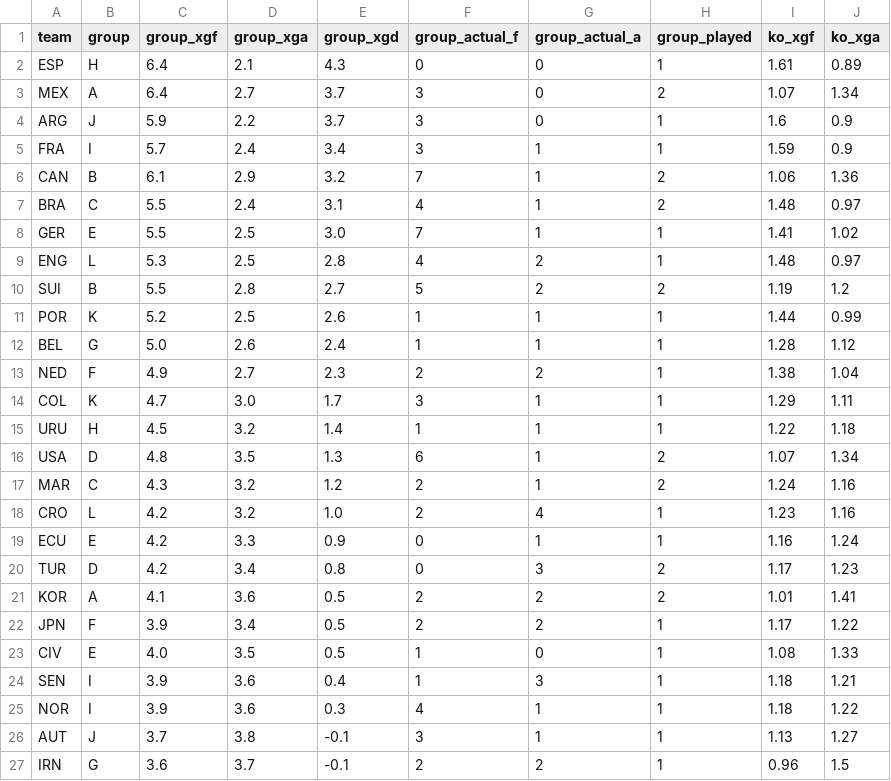
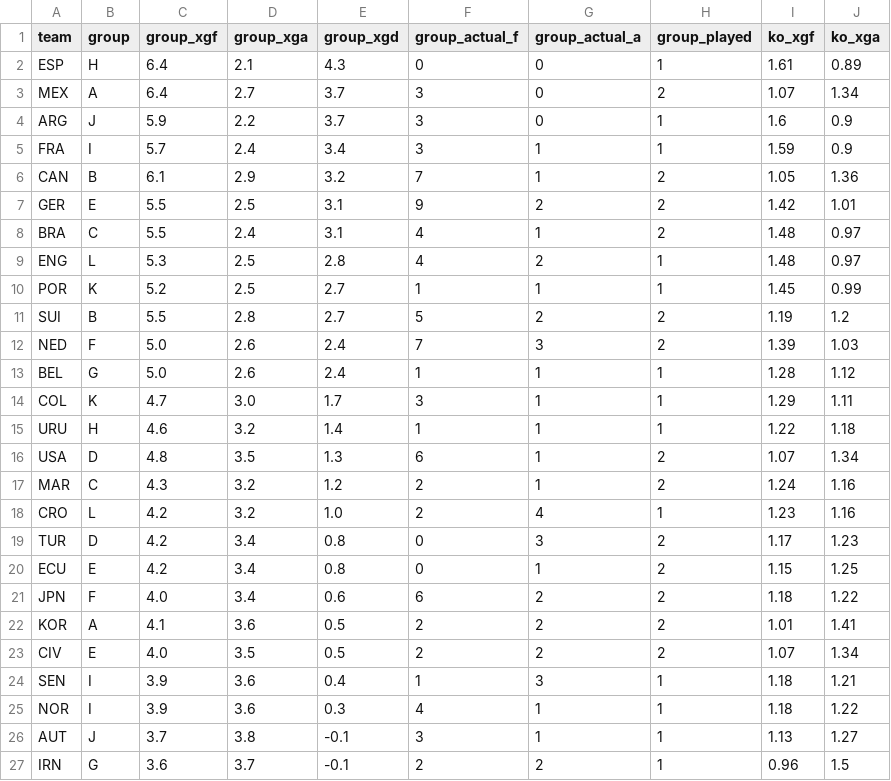
Before and after one commit to SiddharthaThakur/worldcup-iq, a CSV file: data/predictions/goals_table.csv, drawn as a sheet; only a part is shown; the diff covers the shown part only.

```diff
--- a/data/predictions/goals_table.csv
+++ b/data/predictions/goals_table.csv
@@ -5,12 +5,12 @@ ARG,J,5.9,2.2,3.7,3,0,1,1.6,0.9
 FRA,I,5.7,2.4,3.4,3,1,1,1.59,0.9
-CAN,B,6.1,2.9,3.2,7,1,2,1.06,1.36
+CAN,B,6.1,2.9,3.2,7,1,2,1.05,1.36
+GER,E,5.5,2.5,3.1,9,2,2,1.42,1.01
 BRA,C,5.5,2.4,3.1,4,1,2,1.48,0.97
-GER,E,5.5,2.5,3.0,7,1,1,1.41,1.02
 ENG,L,5.3,2.5,2.8,4,2,1,1.48,0.97
+POR,K,5.2,2.5,2.7,1,1,1,1.45,0.99
 SUI,B,5.5,2.8,2.7,5,2,2,1.19,1.2
-POR,K,5.2,2.5,2.6,1,1,1,1.44,0.99
+NED,F,5.0,2.6,2.4,7,3,2,1.39,1.03
 BEL,G,5.0,2.6,2.4,1,1,1,1.28,1.12
-NED,F,4.9,2.7,2.3,2,2,1,1.38,1.04
 COL,K,4.7,3.0,1.7,3,1,1,1.29,1.11
-URU,H,4.5,3.2,1.4,1,1,1,1.22,1.18
+URU,H,4.6,3.2,1.4,1,1,1,1.22,1.18
 USA,D,4.8,3.5,1.3,6,1,2,1.07,1.34
@@ -18,7 +18,7 @@ MAR,C,4.3,3.2,1.2,2,1,2,1.24,1.16
 CRO,L,4.2,3.2,1.0,2,4,1,1.23,1.16
-ECU,E,4.2,3.3,0.9,0,1,1,1.16,1.24
 TUR,D,4.2,3.4,0.8,0,3,2,1.17,1.23
+ECU,E,4.2,3.4,0.8,0,1,2,1.15,1.25
+JPN,F,4.0,3.4,0.6,6,2,2,1.18,1.22
 KOR,A,4.1,3.6,0.5,2,2,2,1.01,1.41
-JPN,F,3.9,3.4,0.5,2,2,1,1.17,1.22
-CIV,E,4.0,3.5,0.5,1,0,1,1.08,1.33
+CIV,E,4.0,3.5,0.5,2,2,2,1.07,1.34
 SEN,I,3.9,3.6,0.4,1,3,1,1.18,1.21
```
Also changed, not shown: 2 added rows, 2 removed rows and 18 edited cells elsewhere in this file, data/predictions/advancement.csv, data/predictions/champion_history.csv, 5 other files.
